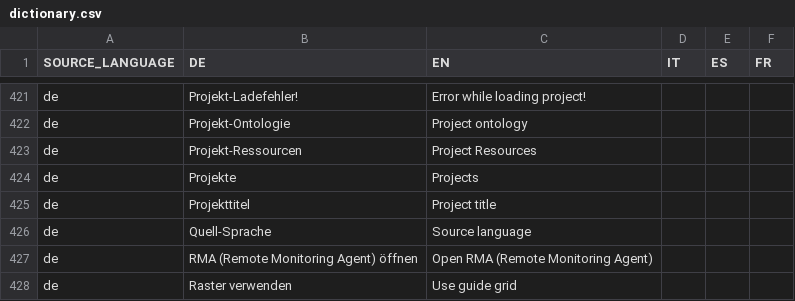
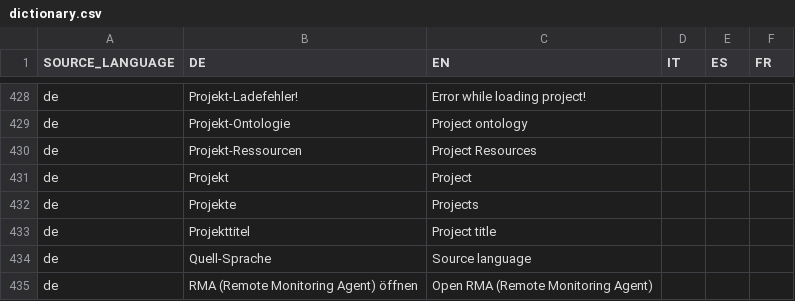
Before and after one commit to EnFlexIT/AgentWorkbench, a CSV file: properties/dictionary.csv, drawn as a sheet; only a part is shown, gaps mark what is left out; the shorter side is filled out with more unchanged rows; the diff covers the shown part only; the diff names each change by its address in the sheet, - before the commit and + after, or states it on an @@ line.

Commit message:
Prepared new execution mode Embedded System Agent (pending)
git-svn-id: svn://project.agent-hygrid.net/agentgui/trunk/AgentGUI@1688 014e83ad-c670-0410-b1a0-9290c87bb784

```diff
--- a/properties/dictionary.csv
+++ b/properties/dictionary.csv
+row 431: de | Projekt | Project
```
Also changed, not shown: 7 added rows elsewhere in this file, 28 other files.
